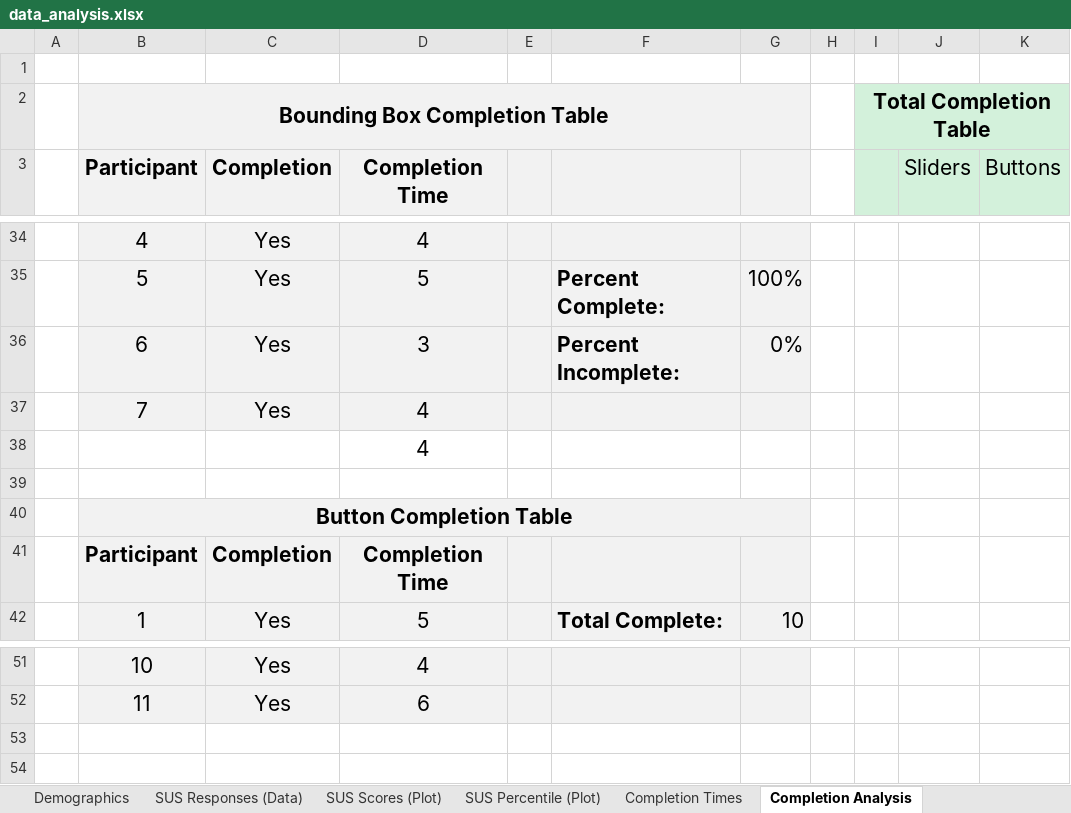
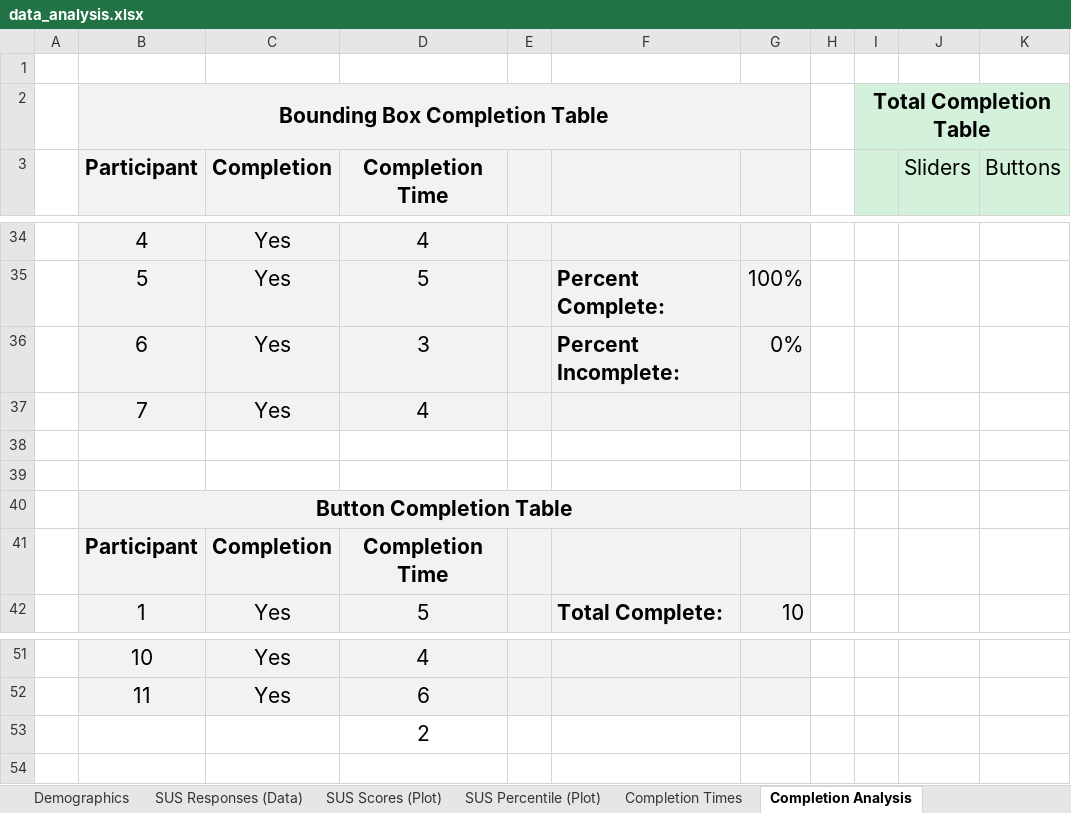
Before and after one commit to fronchetti/THRI-2024, an Excel workbook: data/students/data_analysis.xlsx, sheet Completion Analysis, drawn as a sheet; only a part is shown, gaps mark what is left out; values as stored, in another font and other column widths than the file's, no borders; charts and pictures not drawn; the diff names each change by its address in the sheet, - before the commit and + after, or states it on an @@ line.

```diff
--- a/data/students/data_analysis.xlsx (sheet Completion Analysis)
+++ b/data/students/data_analysis.xlsx (sheet Completion Analysis)
-D38 (Completion Time): 4
+D38 (Completion Time): (empty)
-D53 (Completion Time): (empty)
+D53 (Completion Time): 2
```
Also changed, not shown: sheet Completion Times, charts or pictures, data/experts/qualitative_analysis_data/third_round_chandler/Julianna.xlsx, data/experts/qualitative_analysis_data/third_round_chandler/Praveen.xlsx, 2 other files.
